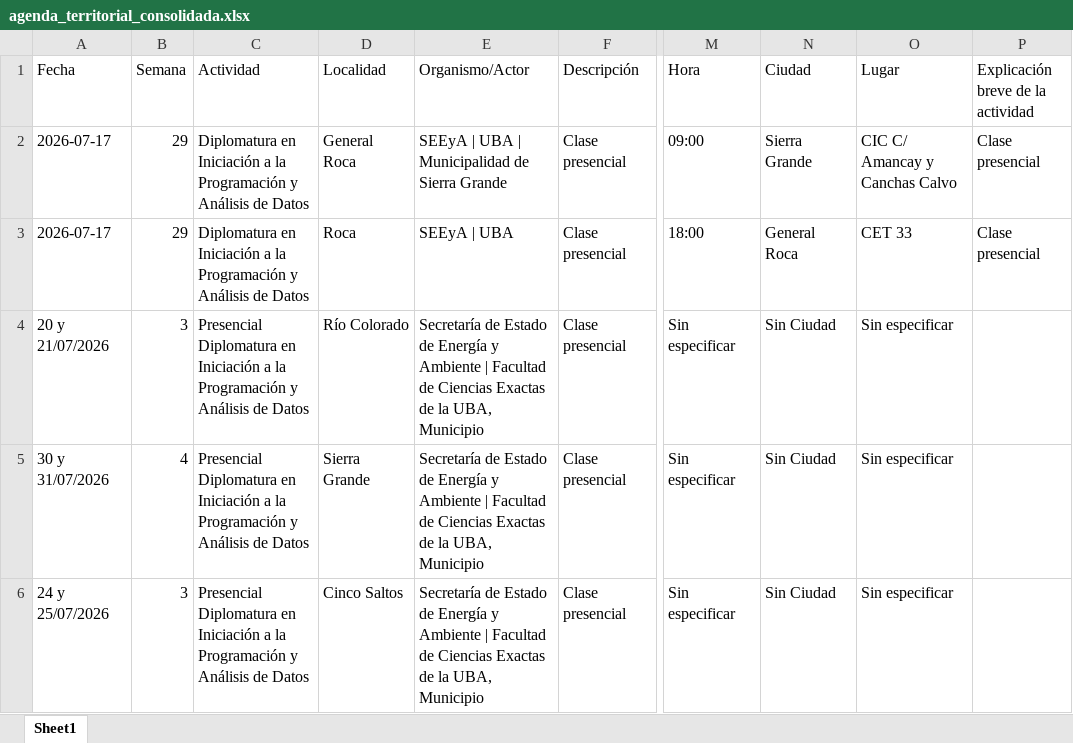
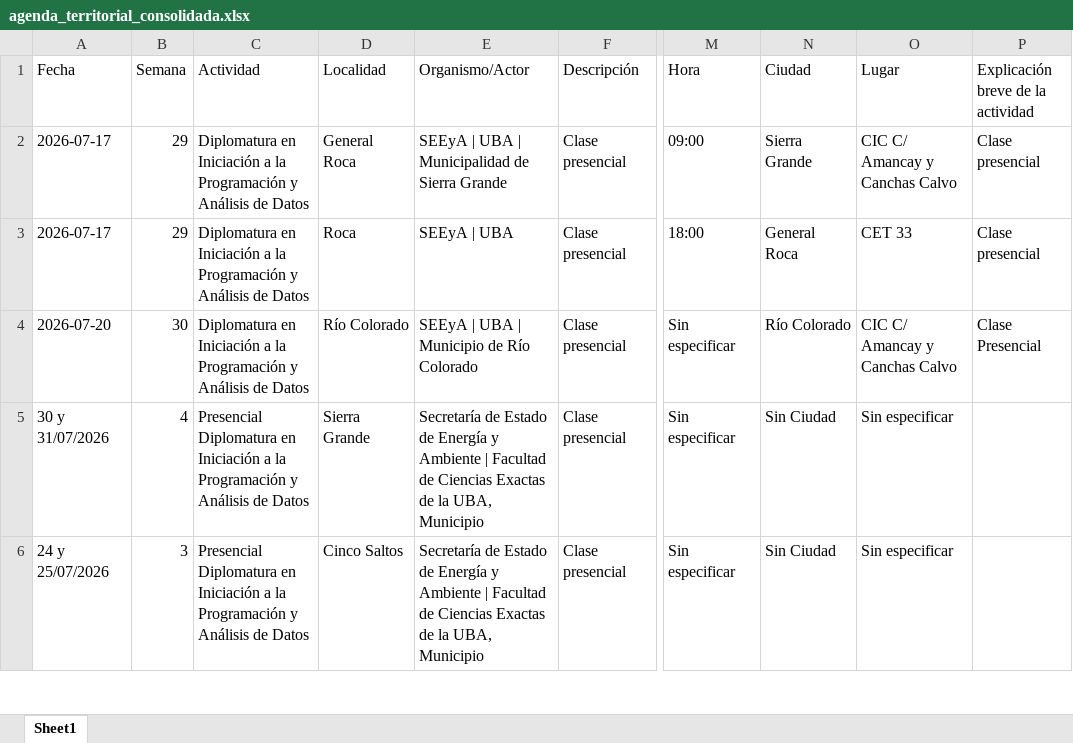
Before and after one commit to rocioneream-hub/agenda-territorial, an Excel workbook: agenda_territorial_consolidada.xlsx, sheet Sheet1, drawn as a sheet; only a part is shown, gaps mark what is left out; values as stored, in another font and other column widths than the file's, no borders; the diff names each change by its address in the sheet, - before the commit and + after, or states it on an @@ line.

Commit message:
Modificar actividad: Diplomatura en Iniciación a la Programación y Análisis de Datos

```diff
--- a/agenda_territorial_consolidada.xlsx (sheet Sheet1)
+++ b/agenda_territorial_consolidada.xlsx (sheet Sheet1)
-A4 (Fecha): 20 y 21/07/2026
+A4 (Fecha): 2026-07-20
-B4 (Semana): 3
+B4 (Semana): 30
-C4 (Actividad): Presencial Diplomatura en…
+C4 (Actividad): Diplomatura en…
-E4 (Organismo/Actor): Secretaría de Estado de Energía y Ambiente | Facultad de Ciencias Exactas de la UBA, Municipio
+E4 (Organismo/Actor): SEEyA | UBA | Municipio de Río Colorado
-N4 (Ciudad): Sin Ciudad
+N4 (Ciudad): Río Colorado
-O4 (Lugar): Sin especificar
+O4 (Lugar): CIC C/ Amancay y Canchas Calvo
-P4: (empty)
+P4: Clase Presencial
```
